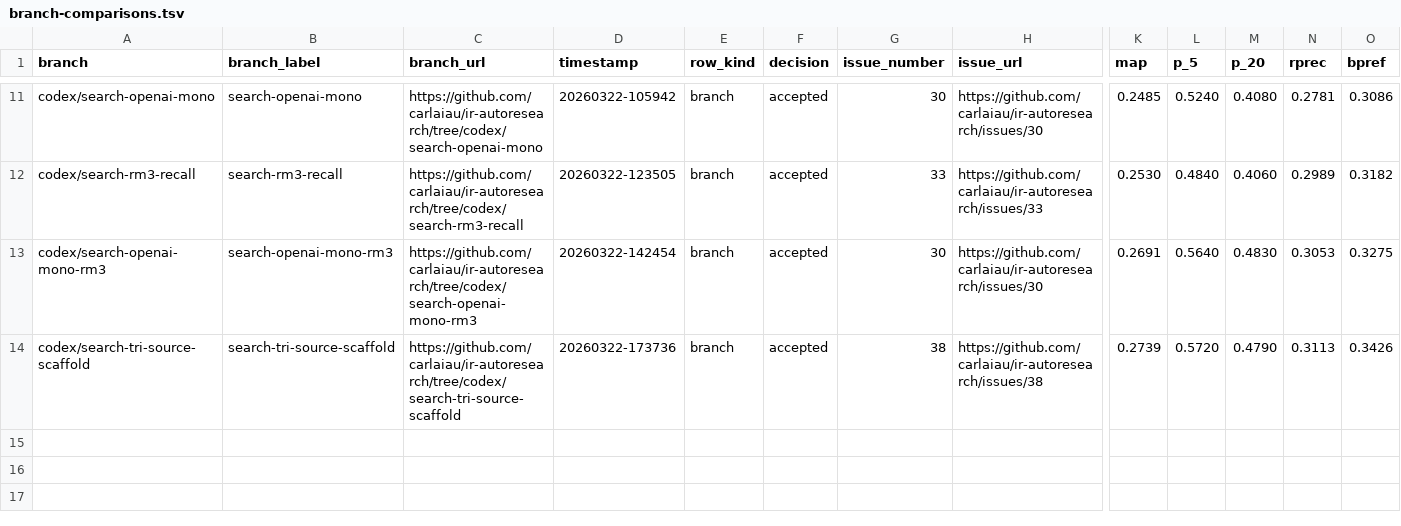
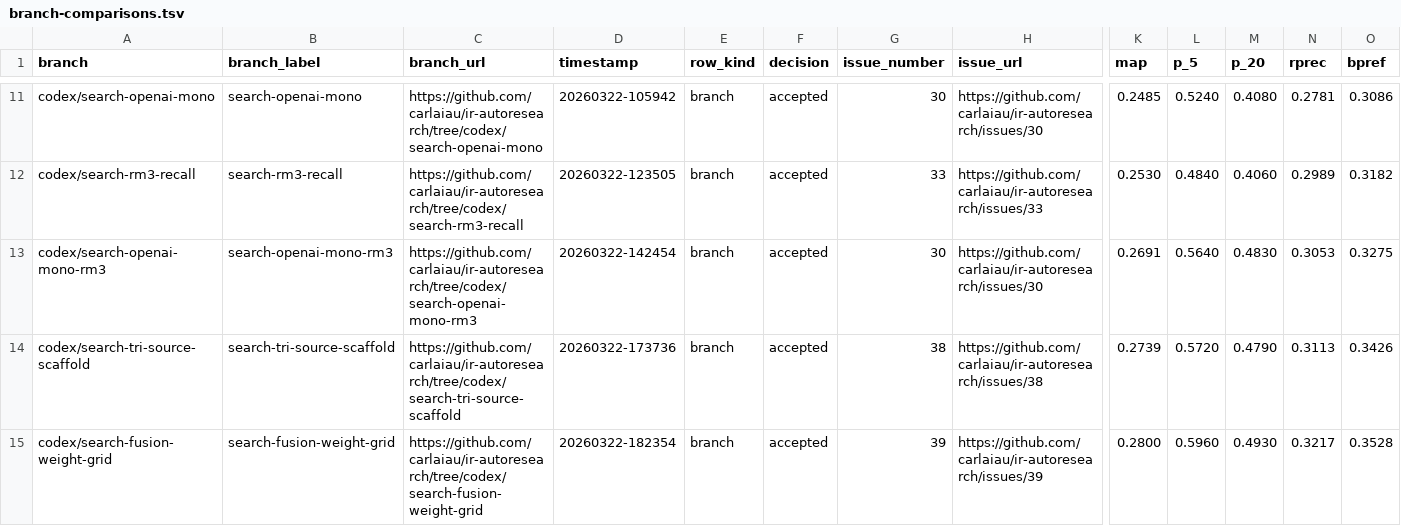
Before and after one commit to carlaiau/ir-autoresearch, a TSV file: docs/metrics/branch-comparisons.tsv, drawn as a sheet; only a part is shown, gaps mark what is left out; rows hold the shown columns only; the diff names each change by its address in the sheet, - before the commit and + after, or states it on an @@ line.

Commit message:
Tune tri-source fusion weights

```diff
--- a/docs/metrics/branch-comparisons.tsv
+++ b/docs/metrics/branch-comparisons.tsv
+row 15: codex/search-fusion-weight-grid | search-fusion-weight-grid | https://github.com/carlaiau/ir-autoresearch/tree/codex/search-fusion-weight-grid | 20260322-182354 | branch | accepted | 39 | https://github.com/carlaiau/ir-autoresearch/issues/39 | 0.2800 | 0.5960 | 0.4930 | 0.3217 | 0.3528
```
Also changed, not shown: 15 other files.
